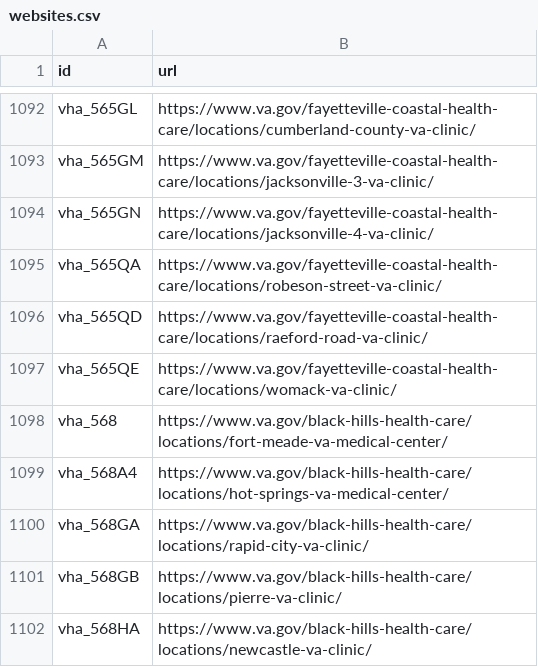
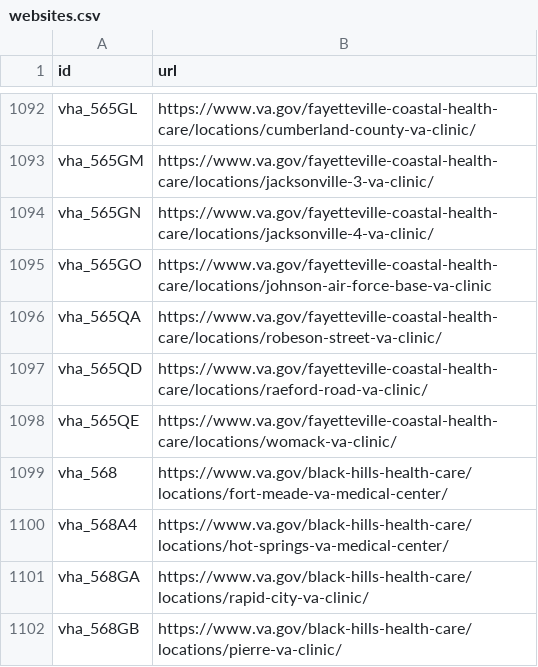
Before and after one commit to omahane/lighthouse-facilities, a CSV file: facilities/src/main/resources/websites.csv, drawn as a sheet; only a part is shown, gaps mark what is left out; the shorter side is filled out with more unchanged rows; the diff names each change by its address in the sheet, - before the commit and + after, or states it on an @@ line.

Commit message:
Adds Johnson Air Force Base VA Clinic

```diff
--- a/facilities/src/main/resources/websites.csv
+++ b/facilities/src/main/resources/websites.csv
+row 1095: vha_565GO | https://www.va.gov/fayetteville-coastal-health-care/locations/johnson-air-force-base-va-clinic
```
